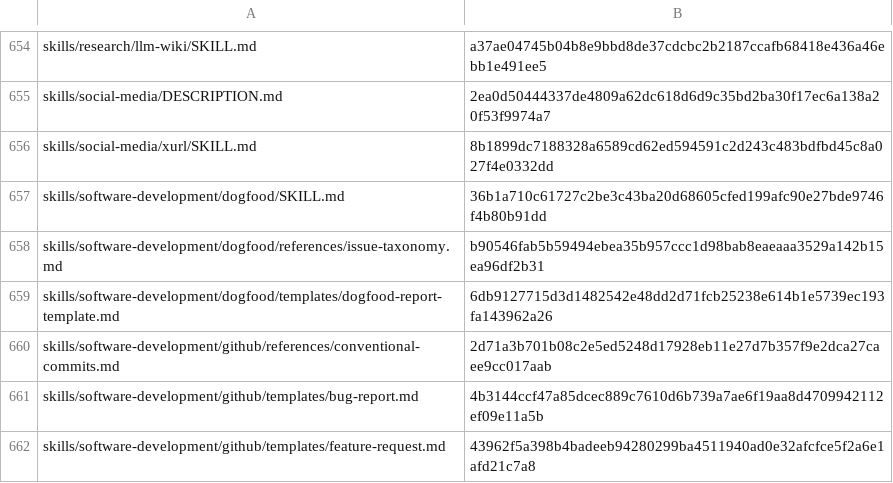
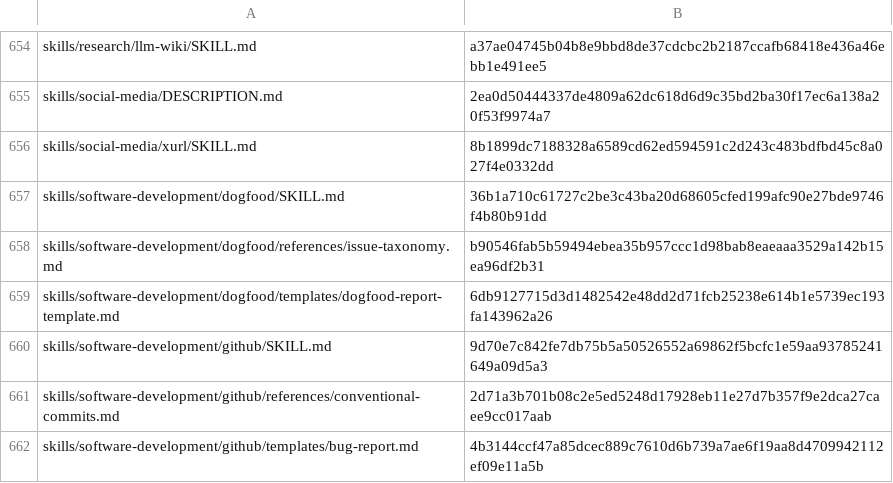
Before and after one commit to RyderFreeman4Logos/hermes-agent-docs-i18n, a TSV file: state/translation-hashes.tsv, drawn as a sheet; only a part is shown, gaps mark what is left out; the shorter side is filled out with more unchanged rows.

Commit message:
docs: translate skills/software-development/github/SKILL.md
Translated Hermes Agent source document:

skills/software-development/github/SKILL.md

```diff
--- a/state/translation-hashes.tsv
+++ b/state/translation-hashes.tsv
@@ -659,2 +659,3 @@ skills/software-development/dogfood/references/issue-taxonomy.md	b90546fab5b5949
 skills/software-development/dogfood/templates/dogfood-report-template.md	6db9127715d3d1482542e48dd2d71fcb25238e614b1e5739ec193fa143962a26
+skills/software-development/github/SKILL.md	9d70e7c842fe7db75b5a50526552a69862f5bcfc1e59aa93785241649a09d5a3
 skills/software-development/github/references/conventional-commits.md	2d71a3b701b08c2e5ed5248d17928eb11e27d7b357f9e2dca27caee9cc017aab
```
Also changed, not shown: 4 other files.
